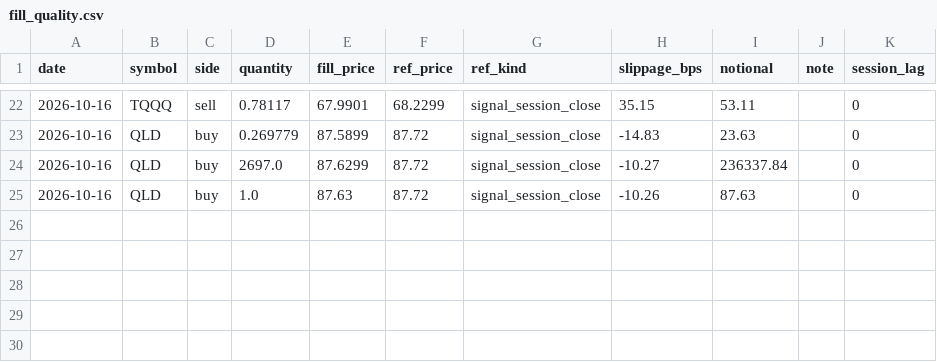
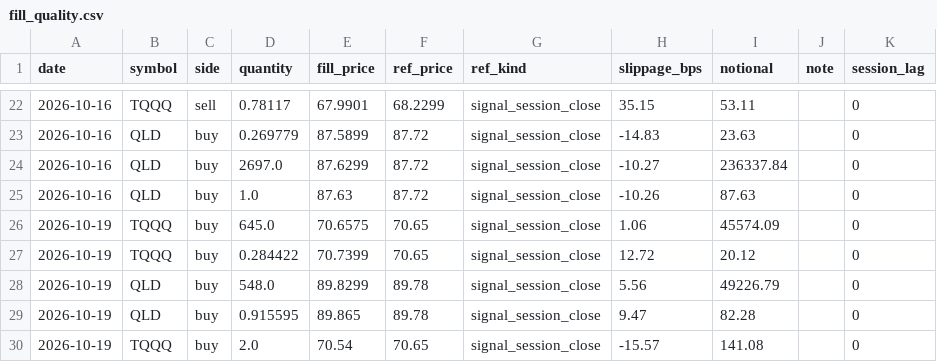
Before and after one commit to xyxyxy33e-sys/Robinhood-stock, a CSV file: data/fill_quality.csv, drawn as a sheet; only a part is shown, gaps mark what is left out; the diff names each change by its address in the sheet, - before the commit and + after, or states it on an @@ line.

```diff
--- a/data/fill_quality.csv
+++ b/data/fill_quality.csv
+row 26: 2026-10-19 | TQQQ | buy | 645.0 | 70.6575 | 70.65 | signal_session_close | 1.06 | 45574.09 |  | 0
+row 27: 2026-10-19 | TQQQ | buy | 0.284422 | 70.7399 | 70.65 | signal_session_close | 12.72 | 20.12 |  | 0
+row 28: 2026-10-19 | QLD | buy | 548.0 | 89.8299 | 89.78 | signal_session_close | 5.56 | 49226.79 |  | 0
+row 29: 2026-10-19 | QLD | buy | 0.915595 | 89.865 | 89.78 | signal_session_close | 9.47 | 82.28 |  | 0
+row 30: 2026-10-19 | TQQQ | buy | 2.0 | 70.54 | 70.65 | signal_session_close | -15.57 | 141.08 |  | 0
```
Also changed, not shown: data/live_closes.csv, data/live_nav_index.csv, 4 other files.
